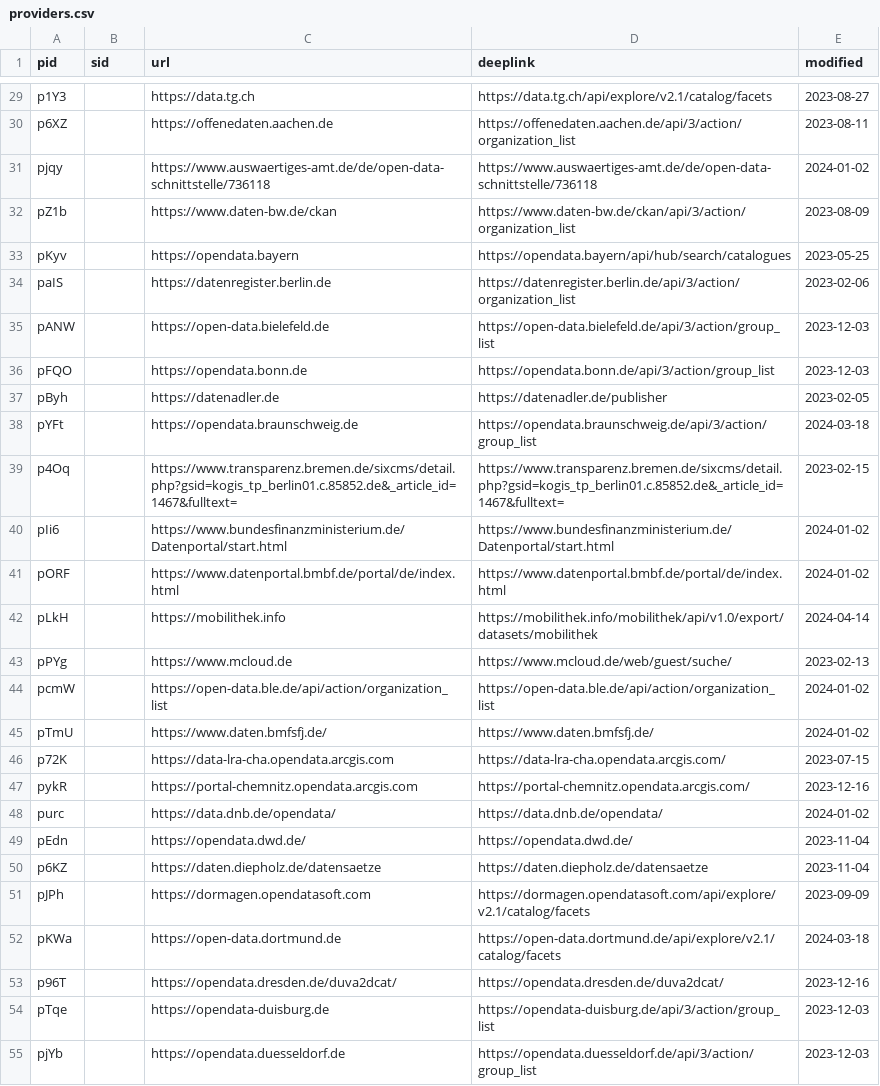
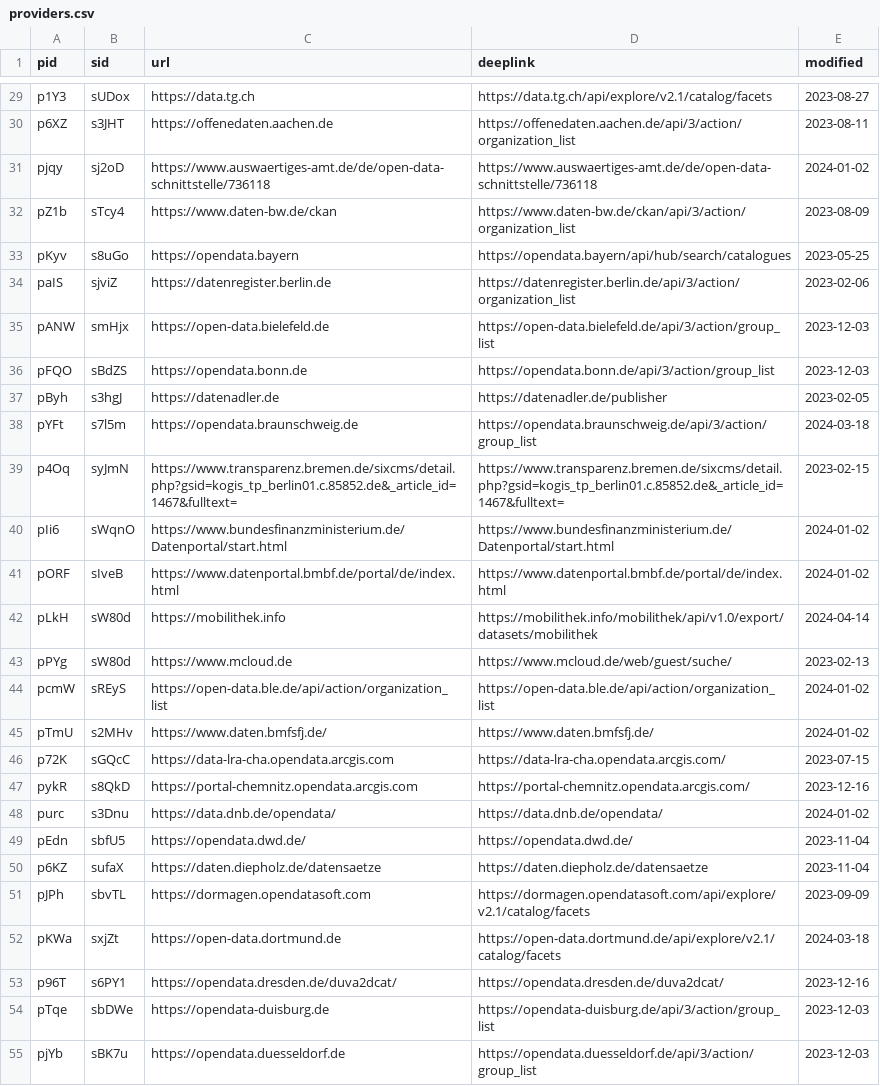
Before and after one commit to opendata-guru/data-universal-repository-api, a CSV file: api-data/providers.csv, drawn as a sheet; only a part is shown, gaps mark what is left out; the diff covers the shown part only; the diff names each change by its address in the sheet, - before the commit and + after, or states it on an @@ line.

```diff
--- a/api-data/providers.csv
+++ b/api-data/providers.csv
-B29 (sid): (empty)
+B29 (sid): sUDox
-B30 (sid): (empty)
+B30 (sid): s3JHT
-B31 (sid): (empty)
+B31 (sid): sj2oD
-B32 (sid): (empty)
+B32 (sid): sTcy4
-B33 (sid): (empty)
+B33 (sid): s8uGo
-B34 (sid): (empty)
+B34 (sid): sjviZ
-B35 (sid): (empty)
+B35 (sid): smHjx
-B36 (sid): (empty)
+B36 (sid): sBdZS
-B37 (sid): (empty)
+B37 (sid): s3hgJ
-B38 (sid): (empty)
+B38 (sid): s7l5m
-B39 (sid): (empty)
+B39 (sid): syJmN
-B40 (sid): (empty)
+B40 (sid): sWqnO
-B41 (sid): (empty)
+B41 (sid): sIveB
-B42:B43 (sid): (empty)
+B42:B43 (sid): sW80d
-B44 (sid): (empty)
+B44 (sid): sREyS
-B45 (sid): (empty)
+B45 (sid): s2MHv
-B46 (sid): (empty)
+B46 (sid): sGQcC
-B47 (sid): (empty)
+B47 (sid): s8QkD
-B48 (sid): (empty)
+B48 (sid): s3Dnu
-B49 (sid): (empty)
+B49 (sid): sbfU5
-B50 (sid): (empty)
+B50 (sid): sufaX
-B51 (sid): (empty)
+B51 (sid): sbvTL
-B52 (sid): (empty)
+B52 (sid): sxjZt
-B53 (sid): (empty)
+B53 (sid): s6PY1
-B54 (sid): (empty)
+B54 (sid): sbDWe
-B55 (sid): (empty)
+B55 (sid): sBK7u
```
Also changed, not shown: 9 added rows and 66 edited cells elsewhere in this file, 1 other file.
